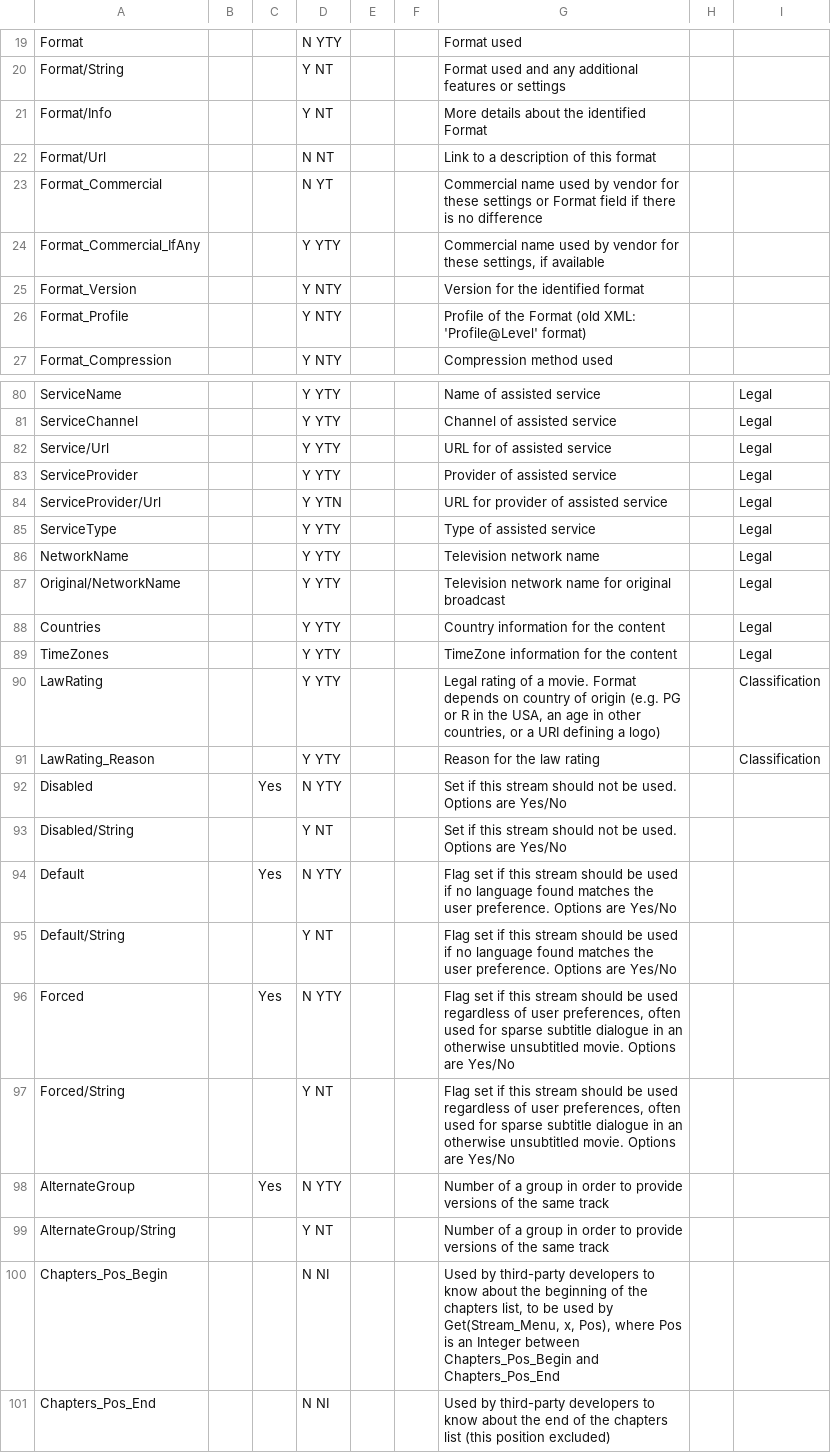
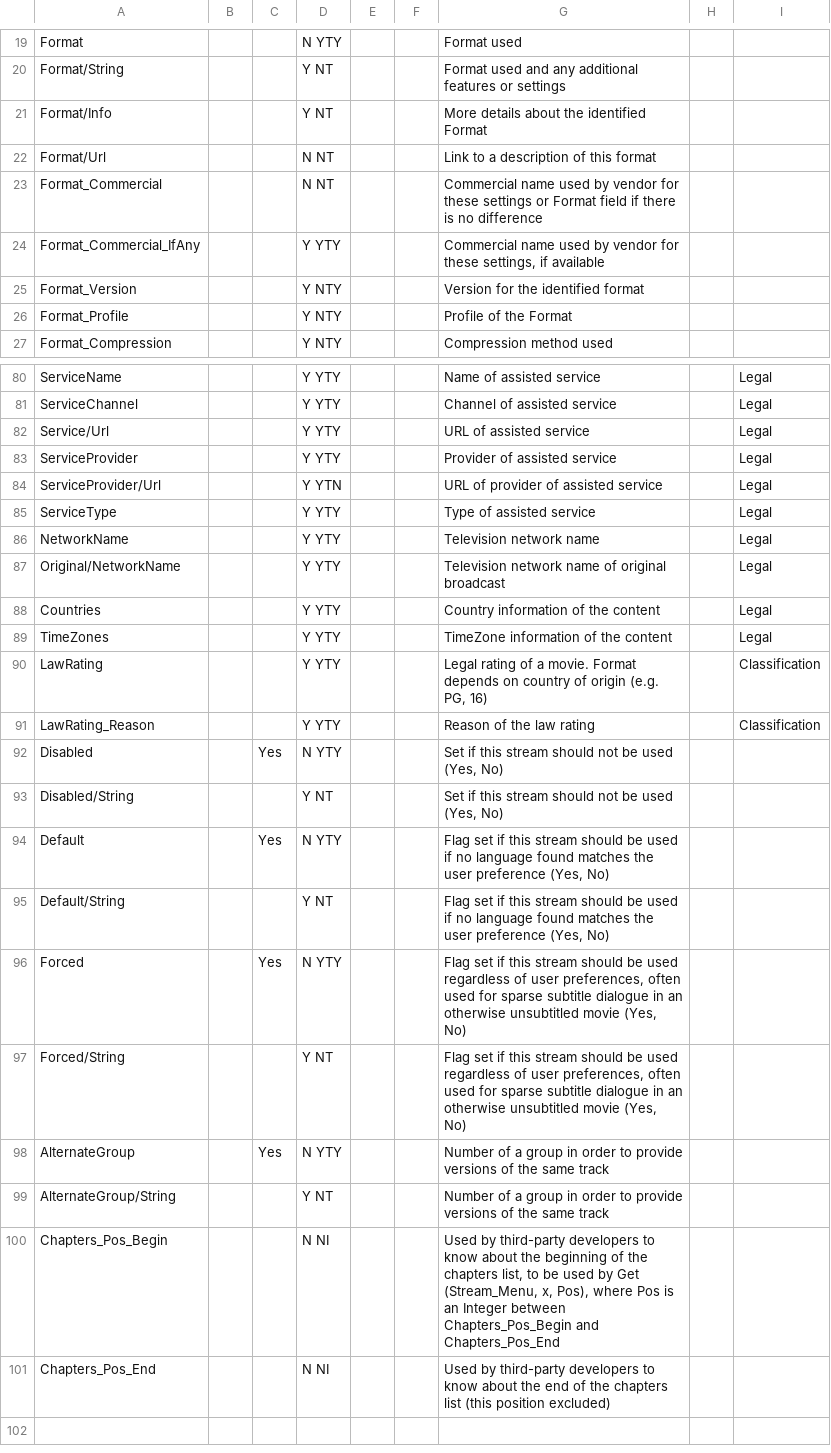
Before and after one commit to MediaArea/MediaInfoLib, a CSV file: Source/Resource/Text/Stream/Menu.csv, drawn as a sheet; only a part is shown, gaps mark what is left out; the diff covers the shown part only.

```diff
--- a/Source/Resource/Text/Stream/Menu.csv
+++ b/Source/Resource/Text/Stream/Menu.csv
@@ -22,6 +22,6 @@ Format/Info;;;Y NT;;;More details about the identified Format
 Format/Url;;;N NT;;;Link to a description of this format
-Format_Commercial;;;N YT;;;Commercial name used by vendor for these settings or Format field if there is no difference
+Format_Commercial;;;N NT;;;Commercial name used by vendor for these settings or Format field if there is no difference
 Format_Commercial_IfAny;;;Y YTY;;;Commercial name used by vendor for these settings, if available
 Format_Version;;;Y NTY;;;Version for the identified format
-Format_Profile;;;Y NTY;;;Profile of the Format (old XML: 'Profile@Level' format)
+Format_Profile;;;Y NTY;;;Profile of the Format
 Format_Compression;;;Y NTY;;;Compression method used
@@ -81,21 +81,21 @@ ServiceName;;;Y YTY;;;Name of assisted service;;Legal
 ServiceChannel;;;Y YTY;;;Channel of assisted service;;Legal
-Service/Url;;;Y YTY;;;URL for of assisted service;;Legal
+Service/Url;;;Y YTY;;;URL of assisted service;;Legal
 ServiceProvider;;;Y YTY;;;Provider of assisted service;;Legal
-ServiceProvider/Url;;;Y YTN;;;URL for provider of assisted service;;Legal
+ServiceProvider/Url;;;Y YTN;;;URL of provider of assisted service;;Legal
 ServiceType;;;Y YTY;;;Type of assisted service;;Legal
 NetworkName;;;Y YTY;;;Television network name;;Legal
-Original/NetworkName;;;Y YTY;;;Television network name for original broadcast;;Legal
-Countries;;;Y YTY;;;Country information for the content;;Legal
-TimeZones;;;Y YTY;;;TimeZone information for the content;;Legal
-LawRating;;;Y YTY;;;Legal rating of a movie. Format depends on country of origin (e.g. PG or R in the USA, an age in other countries, or a URI defining a logo);;Classification
-LawRating_Reason;;;Y YTY;;;Reason for the law rating;;Classification
-Disabled;;Yes;N YTY;;;Set if this stream should not be used. Options are Yes/No
-Disabled/String;;;Y NT;;;Set if this stream should not be used. Options are Yes/No
-Default;;Yes;N YTY;;;Flag set if this stream should be used if no language found matches the user preference. Options are Yes/No
-Default/String;;;Y NT;;;Flag set if this stream should be used if no language found matches the user preference. Options are Yes/No
-Forced;;Yes;N YTY;;;Flag set if this stream should be used regardless of user preferences, often used for sparse subtitle dialogue in an otherwise unsubtitled movie. Options are Yes/No
-Forced/String;;;Y NT;;;Flag set if this stream should be used regardless of user preferences, often used for sparse subtitle dialogue in an otherwise unsubtitled movie. Options are Yes/No
+Original/NetworkName;;;Y YTY;;;Television network name of original broadcast;;Legal
+Countries;;;Y YTY;;;Country information of the content;;Legal
+TimeZones;;;Y YTY;;;TimeZone information of the content;;Legal
+LawRating;;;Y YTY;;;Legal rating of a movie. Format depends on country of origin (e.g. PG, 16);;Classification
+LawRating_Reason;;;Y YTY;;;Reason of the law rating;;Classification
+Disabled;;Yes;N YTY;;;Set if this stream should not be used (Yes, No)
+Disabled/String;;;Y NT;;;Set if this stream should not be used (Yes, No)
+Default;;Yes;N YTY;;;Flag set if this stream should be used if no language found matches the user preference (Yes, No)
+Default/String;;;Y NT;;;Flag set if this stream should be used if no language found matches the user preference (Yes, No)
+Forced;;Yes;N YTY;;;Flag set if this stream should be used regardless of user preferences, often used for sparse subtitle dialogue in an otherwise unsubtitled movie (Yes, No)
+Forced/String;;;Y NT;;;Flag set if this stream should be used regardless of user preferences, often used for sparse subtitle dialogue in an otherwise unsubtitled movie (Yes, No)
 AlternateGroup;;Yes;N YTY;;;Number of a group in order to provide versions of the same track
 AlternateGroup/String;;;Y NT;;;Number of a group in order to provide versions of the same track
-Chapters_Pos_Begin;;;N NI;;;Used by third-party developers to know about the beginning of the chapters list, to be used by Get(Stream_Menu, x, Pos), where Pos is an Integer between Chapters_Pos_Begin and Chapters_Pos_End
+Chapters_Pos_Begin;;;N NI;;;Used by third-party developers to know about the beginning of the chapters list, to be used by Get (Stream_Menu, x, Pos), where Pos is an Integer between Chapters_Pos_Begin and Chapters_Pos_End
 Chapters_Pos_End;;;N NI;;;Used by third-party developers to know about the end of the chapters list (this position excluded)
```
Also changed, not shown: 9 edited cells elsewhere in this file, Source/Resource/Text/Stream/Audio.csv, Source/Resource/Text/Stream/General.csv, 4 other files.
